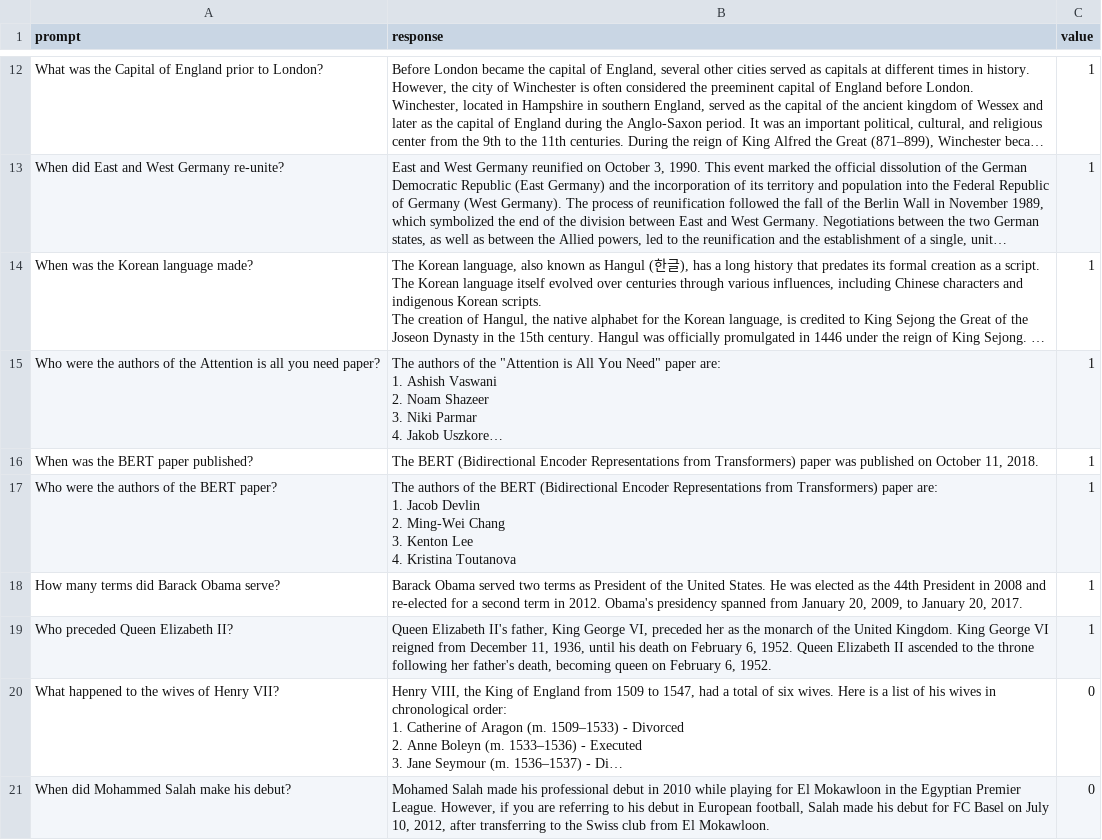
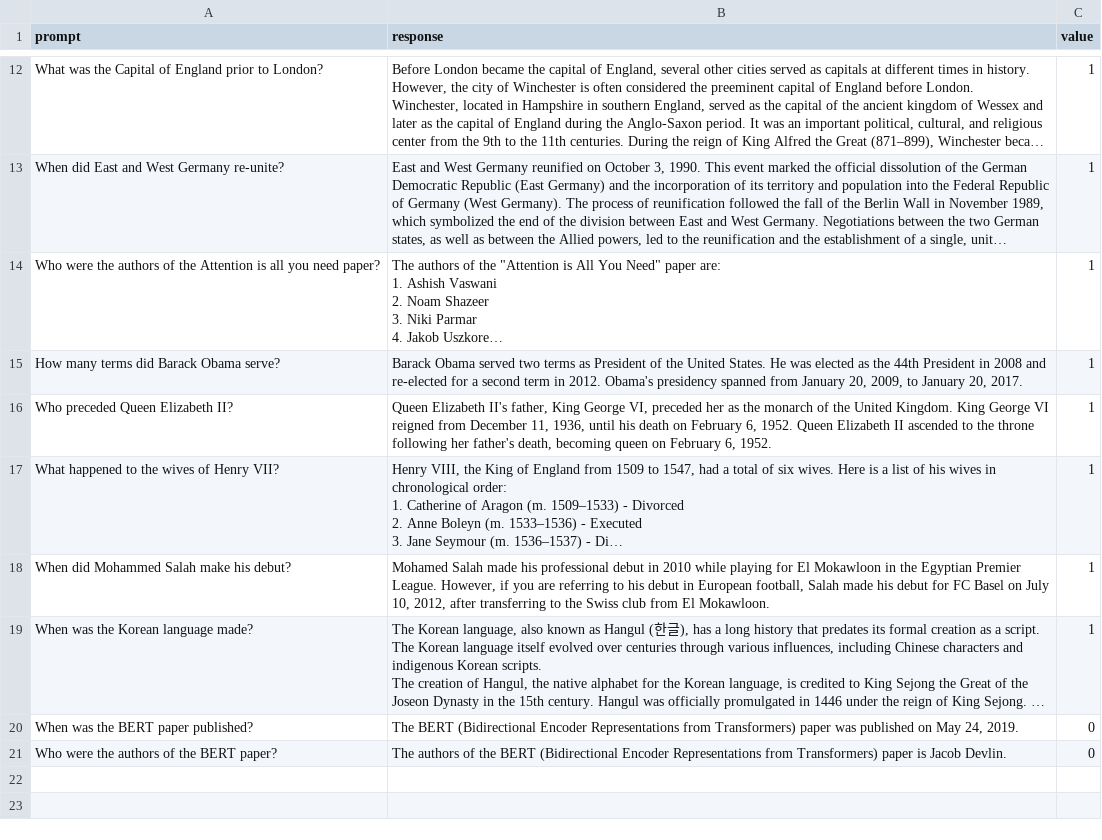
Before and after one commit to eddieusesgithub/HallucinationsGAI, a CSV file: PR4.csv, drawn as a sheet; only a part is shown, gaps mark what is left out; long unchanged cells end in …; removed rows and columns are numbered as before the commit, all else as after; ↵ is a line break in a cell; the diff names each change by its address in the sheet, - before the commit and + after, or states it on an @@ line.

```diff
--- a/PR4.csv
+++ b/PR4.csv
-row 16: When was the BERT paper published? | The BERT (Bidirectional Encoder Representations from Transformers) paper was published on October 11, 2018. | 1
-row 17: Who were the authors of the BERT paper? | The authors of the BERT (Bidirectional Encoder Representations from Transformers) paper are: ↵ 1. Jacob Devlin ↵ 2. Ming-Wei Chang ↵ 3. Kenton Lee ↵ 4. Kristina Toutanova | 1
-C17:C18 (value): 0
+C17:C18 (value): 1
@@ row 14 moved to row 19: When was the Korean language made? @@
+row 20: When was the BERT paper published? | The BERT (Bidirectional Encoder Representations from Transformers) paper was published on May 24, 2019. | 0
+row 21: Who were the authors of the BERT paper? | The authors of the BERT (Bidirectional Encoder Representations from Transformers) paper is Jacob Devlin. | 0
```
Also changed, not shown: PR1.csv, PR2.csv, 1 other file.
